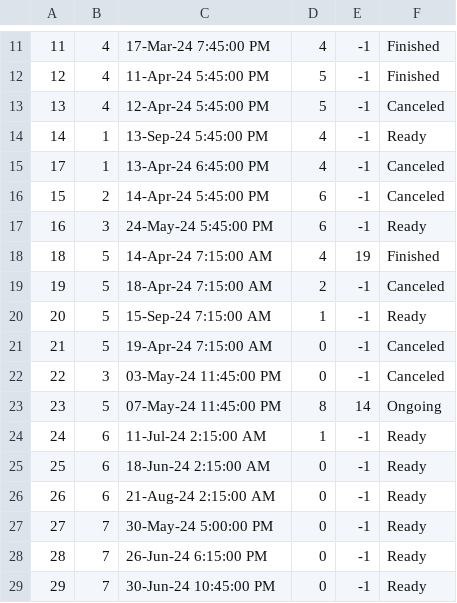
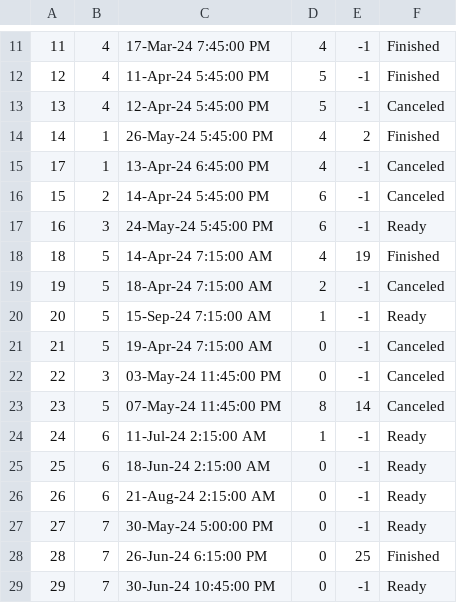
Before and after one commit to VeljkoW/Tourism-Accommodation-Management-App, a CSV file: Resources/Data/tourschedules.csv, drawn as a sheet; only a part is shown, gaps mark what is left out.

```diff
--- a/Resources/Data/tourschedules.csv
+++ b/Resources/Data/tourschedules.csv
@@ -13,3 +13,3 @@
 13|4|12-Apr-24 5:45:00 PM|5|-1|Canceled
-14|1|13-Sep-24 5:45:00 PM|4|-1|Ready
+14|1|26-May-24 5:45:00 PM|4|2|Finished
 17|1|13-Apr-24 6:45:00 PM|4|-1|Canceled
@@ -22,3 +22,3 @@
 22|3|03-May-24 11:45:00 PM|0|-1|Canceled
-23|5|07-May-24 11:45:00 PM|8|14|Ongoing
+23|5|07-May-24 11:45:00 PM|8|14|Canceled
 24|6|11-Jul-24 2:15:00 AM|1|-1|Ready
@@ -27,3 +27,3 @@
 27|7|30-May-24 5:00:00 PM|0|-1|Ready
-28|7|26-Jun-24 6:15:00 PM|0|-1|Ready
+28|7|26-Jun-24 6:15:00 PM|0|25|Finished
 29|7|30-Jun-24 10:45:00 PM|0|-1|Ready
```
Also changed, not shown: Resources/Data/toursuggestions.csv, 18 other files.
